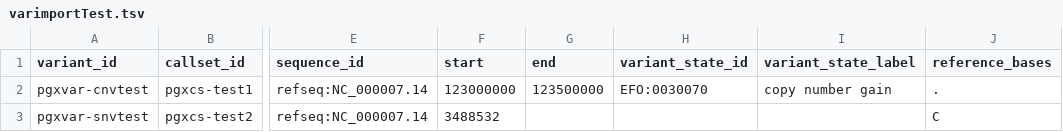
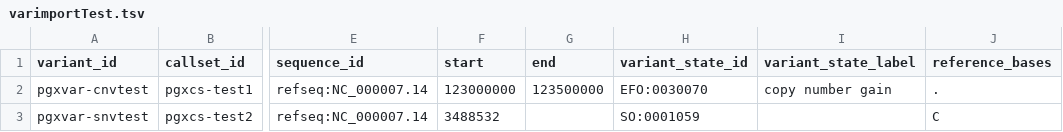
Before and after one commit to progenetix/byconaut, a TSV file: imports/varimportTest.tsv, drawn as a sheet; only a part is shown, gaps mark what is left out; the diff names each change by its address in the sheet, - before the commit and + after, or states it on an @@ line.

Commit message:
services in byconaut
... also improved variantInserter etc. and install.py for services

```diff
--- a/imports/varimportTest.tsv
+++ b/imports/varimportTest.tsv
-H3 (variant_state_id): (empty)
+H3 (variant_state_id): SO:0001059
```
Also changed, not shown: 46 other files.
